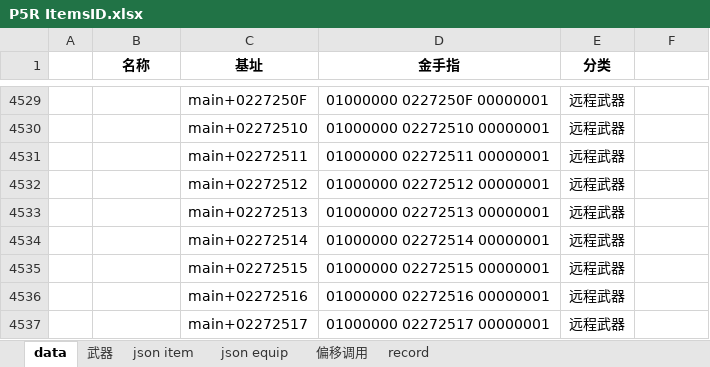
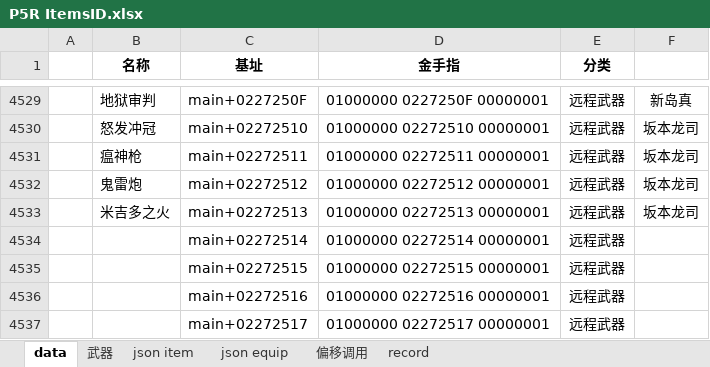
Before and after one commit to Ruimusume/P5R, an Excel workbook: P5R ItemsID.xlsx, sheet data, drawn as a sheet; only a part is shown, gaps mark what is left out; values as stored, in another font and other column widths than the file's, no borders; the diff covers the shown part only; the diff names each change by its address in the sheet, - before the commit and + after, or states it on an @@ line.

```diff
--- a/P5R ItemsID.xlsx (sheet data)
+++ b/P5R ItemsID.xlsx (sheet data)
-B4529 (名称): (empty)
+B4529 (名称): 地狱审判
-F4529: (empty)
+F4529: 新岛真
-B4530 (名称): (empty)
+B4530 (名称): 怒发冲冠
-F4530:F4533: (empty)
+F4530:F4533: 坂本龙司
-B4531 (名称): (empty)
+B4531 (名称): 瘟神枪
-B4532 (名称): (empty)
+B4532 (名称): 鬼雷炮
-B4533 (名称): (empty)
+B4533 (名称): 米吉多之火
```
Also changed, not shown: 54 edited cells elsewhere in this sheet, sheet 武器, sheet json equip, sheet json item, formulas that keep their value, hidden cells, charts or pictures.
